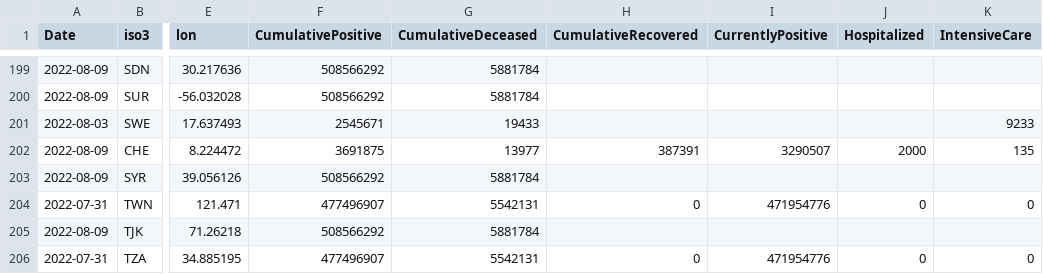
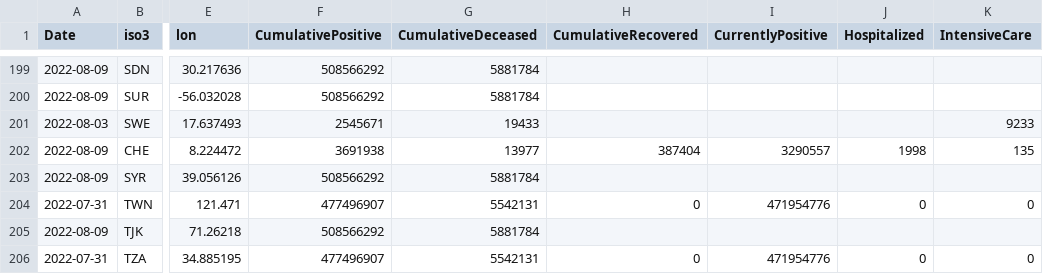
Before and after one commit to romyhansum/COVID-19, a CSV file: data-by-country/jrc-covid-19-countries-20220810.csv, drawn as a sheet; only a part is shown, gaps mark what is left out; the diff names each change by its address in the sheet, - before the commit and + after, or states it on an @@ line.

```diff
--- a/data-by-country/jrc-covid-19-countries-20220810.csv
+++ b/data-by-country/jrc-covid-19-countries-20220810.csv
-F202 (CumulativePositive): 3691875
+F202 (CumulativePositive): 3691938
-H202 (CumulativeRecovered): 387391
+H202 (CumulativeRecovered): 387404
-I202 (CurrentlyPositive): 3290507
+I202 (CurrentlyPositive): 3290557
-J202 (Hospitalized): 2000
+J202 (Hospitalized): 1998
```
Also changed, not shown: data-by-country/jrc-covid-19-countries-latest.csv, data-of-world/jrc-covid-19-world-latest.csv, 5 other files.
